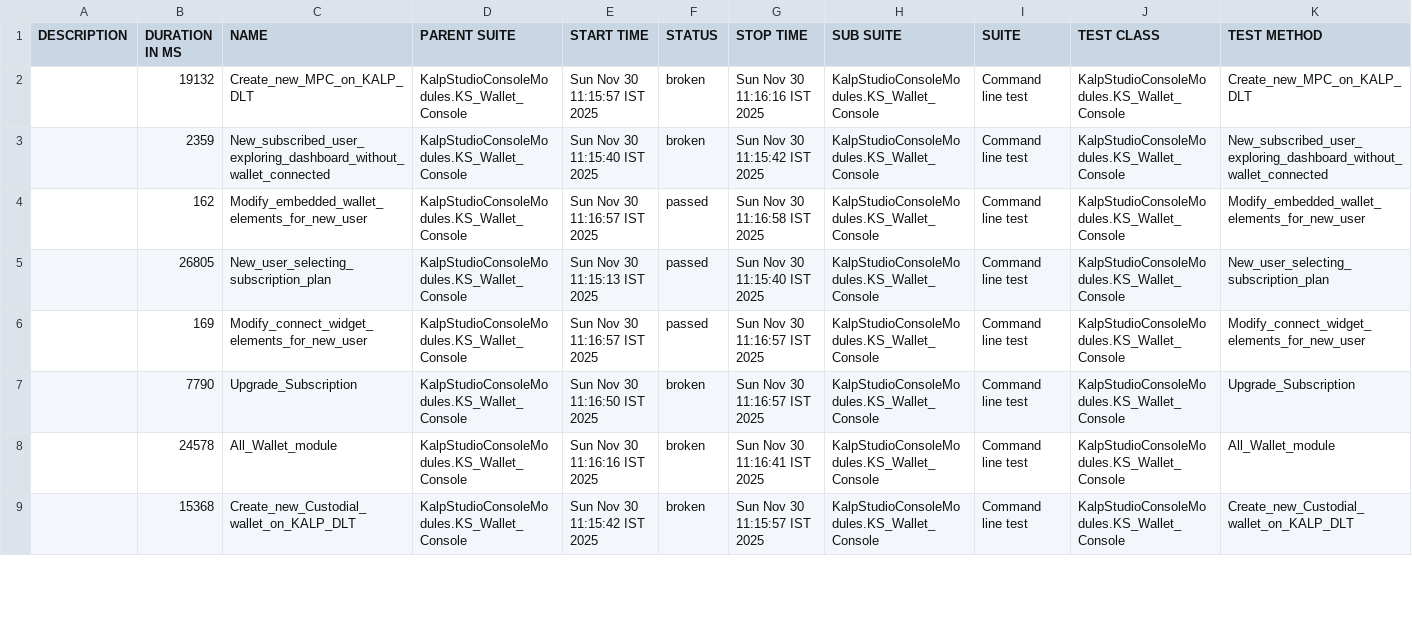
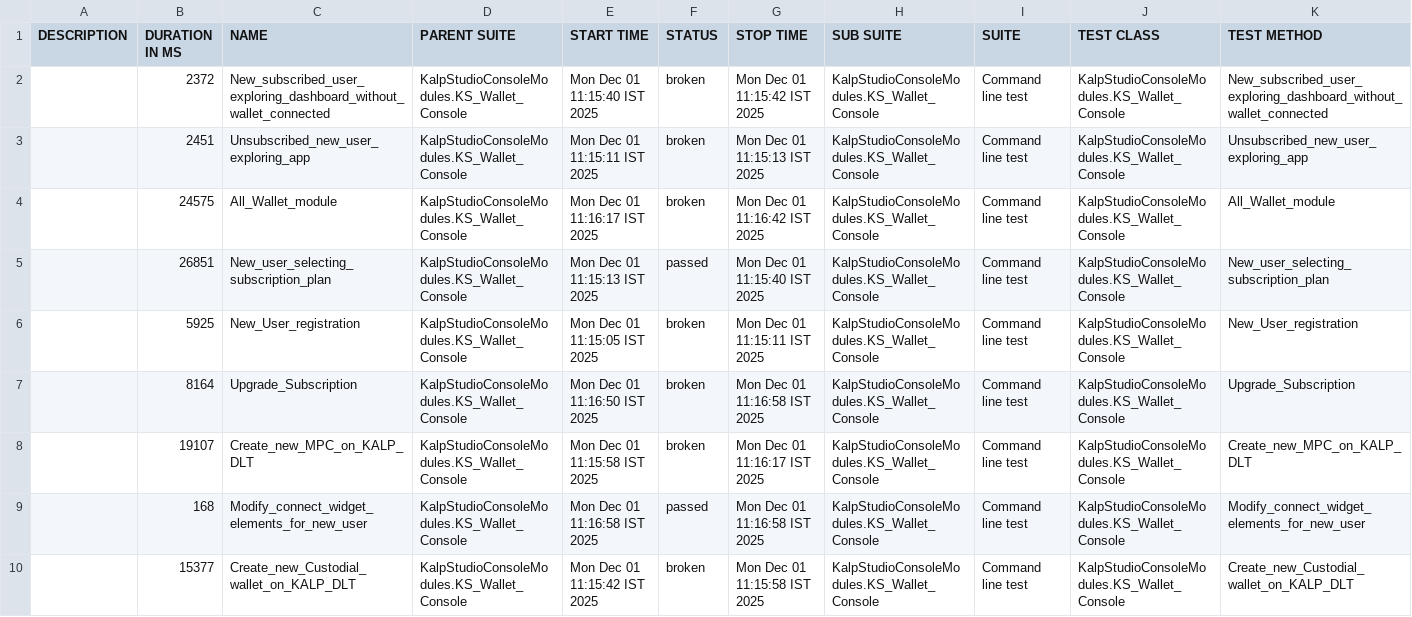
Before and after one commit to shahabp2e/Kalp-automation-allure-report, a CSV file: data/suites.csv, drawn as a sheet; only a part is shown; the diff covers the shown part only.

```diff
--- a/data/suites.csv
+++ b/data/suites.csv
@@ -1,9 +1,10 @@
 "DESCRIPTION","DURATION IN MS","NAME","PARENT SUITE","START TIME","STATUS","STOP TIME","SUB SUITE","SUITE","TEST CLASS","TEST METHOD"
-"","19132","Create_new_MPC_on_KALP_DLT","KalpStudioConsoleModules.KS_Wallet_Console","Sun Nov 30 11:15:57 IST 2025","broken","Sun Nov 30 11:16:16 IST 2025","KalpStudioConsoleModules.KS_Wallet_Console","Command line test","KalpStudioConsoleModules.KS_Wallet_Console","Create_new_MPC_on_KALP_DLT"
-"","2359","New_subscribed_user_exploring_dashboard_without_wallet_connected","KalpStudioConsoleModules.KS_Wallet_Console","Sun Nov 30 11:15:40 IST 2025","broken","Sun Nov 30 11:15:42 IST 2025","KalpStudioConsoleModules.KS_Wallet_Console","Command line test","KalpStudioConsoleModules.KS_Wallet_Console","New_subscribed_user_exploring_dashboard_without_wallet_connected"
-"","162","Modify_embedded_wallet_elements_for_new_user","KalpStudioConsoleModules.KS_Wallet_Console","Sun Nov 30 11:16:57 IST 2025","passed","Sun Nov 30 11:16:58 IST 2025","KalpStudioConsoleModules.KS_Wallet_Console","Command line test","KalpStudioConsoleModules.KS_Wallet_Console","Modify_embedded_wallet_elements_for_new_user"
-"","26805","New_user_selecting_subscription_plan","KalpStudioConsoleModules.KS_Wallet_Console","Sun Nov 30 11:15:13 IST 2025","passed","Sun Nov 30 11:15:40 IST 2025","KalpStudioConsoleModules.KS_Wallet_Console","Command line test","KalpStudioConsoleModules.KS_Wallet_Console","New_user_selecting_subscription_plan"
-"","169","Modify_connect_widget_elements_for_new_user","KalpStudioConsoleModules.KS_Wallet_Console","Sun Nov 30 11:16:57 IST 2025","passed","Sun Nov 30 11:16:57 IST 2025","KalpStudioConsoleModules.KS_Wallet_Console","Command line test","KalpStudioConsoleModules.KS_Wallet_Console","Modify_connect_widget_elements_for_new_user"
-"","7790","Upgrade_Subscription","KalpStudioConsoleModules.KS_Wallet_Console","Sun Nov 30 11:16:50 IST 2025","broken","Sun Nov 30 11:16:57 IST 2025","KalpStudioConsoleModules.KS_Wallet_Console","Command line test","KalpStudioConsoleModules.KS_Wallet_Console","Upgrade_Subscription"
-"","24578","All_Wallet_module","KalpStudioConsoleModules.KS_Wallet_Console","Sun Nov 30 11:16:16 IST 2025","broken","Sun Nov 30 11:16:41 IST 2025","KalpStudioConsoleModules.KS_Wallet_Console","Command line test","KalpStudioConsoleModules.KS_Wallet_Console","All_Wallet_module"
-"","15368","Create_new_Custodial_wallet_on_KALP_DLT","KalpStudioConsoleModules.KS_Wallet_Console","Sun Nov 30 11:15:42 IST 2025","broken","Sun Nov 30 11:15:57 IST 2025","KalpStudioConsoleModules.KS_Wallet_Console","Command line test","KalpStudioConsoleModules.KS_Wallet_Console","Create_new_Custodial_wallet_on_KALP_DLT"
+"","2372","New_subscribed_user_exploring_dashboard_without_wallet_connected","KalpStudioConsoleModules.KS_Wallet_Console","Mon Dec 01 11:15:40 IST 2025","broken","Mon Dec 01 11:15:42 IST 2025","KalpStudioConsoleModules.KS_Wallet_Console","Command line test","KalpStudioConsoleModules.KS_Wallet_Console","New_subscribed_user_exploring_dashboard_without_wallet_connected"
+"","2451","Unsubscribed_new_user_exploring_app","KalpStudioConsoleModules.KS_Wallet_Console","Mon Dec 01 11:15:11 IST 2025","broken","Mon Dec 01 11:15:13 IST 2025","KalpStudioConsoleModules.KS_Wallet_Console","Command line test","KalpStudioConsoleModules.KS_Wallet_Console","Unsubscribed_new_user_exploring_app"
+"","24575","All_Wallet_module","KalpStudioConsoleModules.KS_Wallet_Console","Mon Dec 01 11:16:17 IST 2025","broken","Mon Dec 01 11:16:42 IST 2025","KalpStudioConsoleModules.KS_Wallet_Console","Command line test","KalpStudioConsoleModules.KS_Wallet_Console","All_Wallet_module"
+"","26851","New_user_selecting_subscription_plan","KalpStudioConsoleModules.KS_Wallet_Console","Mon Dec 01 11:15:13 IST 2025","passed","Mon Dec 01 11:15:40 IST 2025","KalpStudioConsoleModules.KS_Wallet_Console","Command line test","KalpStudioConsoleModules.KS_Wallet_Console","New_user_selecting_subscription_plan"
+"","5925","New_User_registration","KalpStudioConsoleModules.KS_Wallet_Console","Mon Dec 01 11:15:05 IST 2025","broken","Mon Dec 01 11:15:11 IST 2025","KalpStudioConsoleModules.KS_Wallet_Console","Command line test","KalpStudioConsoleModules.KS_Wallet_Console","New_User_registration"
+"","8164","Upgrade_Subscription","KalpStudioConsoleModules.KS_Wallet_Console","Mon Dec 01 11:16:50 IST 2025","broken","Mon Dec 01 11:16:58 IST 2025","KalpStudioConsoleModules.KS_Wallet_Console","Command line test","KalpStudioConsoleModules.KS_Wallet_Console","Upgrade_Subscription"
+"","19107","Create_new_MPC_on_KALP_DLT","KalpStudioConsoleModules.KS_Wallet_Console","Mon Dec 01 11:15:58 IST 2025","broken","Mon Dec 01 11:16:17 IST 2025","KalpStudioConsoleModules.KS_Wallet_Console","Command line test","KalpStudioConsoleModules.KS_Wallet_Console","Create_new_MPC_on_KALP_DLT"
+"","168","Modify_connect_widget_elements_for_new_user","KalpStudioConsoleModules.KS_Wallet_Console","Mon Dec 01 11:16:58 IST 2025","passed","Mon Dec 01 11:16:58 IST 2025","KalpStudioConsoleModules.KS_Wallet_Console","Command line test","KalpStudioConsoleModules.KS_Wallet_Console","Modify_connect_widget_elements_for_new_user"
+"","15377","Create_new_Custodial_wallet_on_KALP_DLT","KalpStudioConsoleModules.KS_Wallet_Console","Mon Dec 01 11:15:42 IST 2025","broken","Mon Dec 01 11:15:58 IST 2025","KalpStudioConsoleModules.KS_Wallet_Console","Command line test","KalpStudioConsoleModules.KS_Wallet_Console","Create_new_Custodial_wallet_on_KALP_DLT"
```
Also changed, not shown: 1 removed row and 9 edited cells elsewhere in this file, 37 other files.
